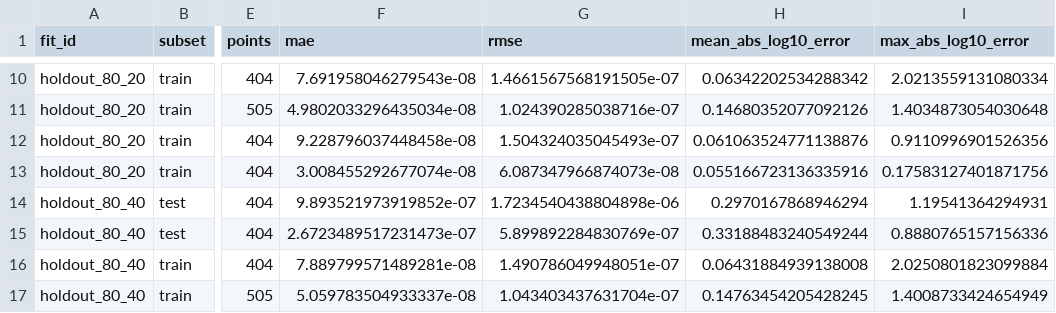
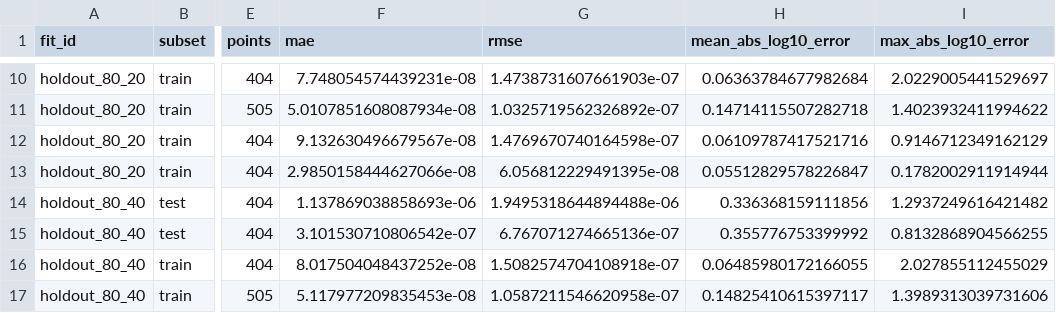
Before and after one commit to Yang-Fran/tft-pinn-compact-modeling, a CSV file: data/torch_pinn_wl_holdout_summary.csv, drawn as a sheet; only a part is shown, gaps mark what is left out; the diff covers the shown part only; the diff names each change by its address in the sheet, - before the commit and + after, or states it on an @@ line.

```diff
--- a/data/torch_pinn_wl_holdout_summary.csv
+++ b/data/torch_pinn_wl_holdout_summary.csv
-F10 (mae): 7.691958046279543e-08
+F10 (mae): 7.748054574439231e-08
-G10 (rmse): 1.4661567568191505e-07
+G10 (rmse): 1.4738731607661903e-07
-H10 (mean_abs_log10_error): 0.06342202534288342
+H10 (mean_abs_log10_error): 0.06363784677982684
-I10 (max_abs_log10_error): 2.0213559131080334
+I10 (max_abs_log10_error): 2.0229005441529697
-F11 (mae): 4.9802033296435034e-08
+F11 (mae): 5.0107851608087934e-08
-G11 (rmse): 1.024390285038716e-07
+G11 (rmse): 1.0325719562326892e-07
-H11 (mean_abs_log10_error): 0.14680352077092126
+H11 (mean_abs_log10_error): 0.14714115507282718
-I11 (max_abs_log10_error): 1.4034873054030648
+I11 (max_abs_log10_error): 1.4023932411994622
-F12 (mae): 9.228796037448458e-08
+F12 (mae): 9.132630496679567e-08
-G12 (rmse): 1.504324035045493e-07
+G12 (rmse): 1.4769670740164598e-07
-H12 (mean_abs_log10_error): 0.061063524771138876
+H12 (mean_abs_log10_error): 0.06109787417521716
-I12 (max_abs_log10_error): 0.9110996901526356
+I12 (max_abs_log10_error): 0.9146712349162129
-F13 (mae): 3.008455292677074e-08
+F13 (mae): 2.9850158444627066e-08
-G13 (rmse): 6.087347966874073e-08
+G13 (rmse): 6.056812229491395e-08
-H13 (mean_abs_log10_error): 0.055166723136335916
+H13 (mean_abs_log10_error): 0.05512829578226847
-I13 (max_abs_log10_error): 0.17583127401871756
+I13 (max_abs_log10_error): 0.1782002911914944
-F14 (mae): 9.893521973919852e-07
+F14 (mae): 1.137869038858693e-06
-G14 (rmse): 1.7234540438804898e-06
+G14 (rmse): 1.9495318644894488e-06
-H14 (mean_abs_log10_error): 0.2970167868946294
+H14 (mean_abs_log10_error): 0.336368159111856
-I14 (max_abs_log10_error): 1.19541364294931
+I14 (max_abs_log10_error): 1.2937249616421482
-F15 (mae): 2.6723489517231473e-07
+F15 (mae): 3.101530710806542e-07
-G15 (rmse): 5.899892284830769e-07
+G15 (rmse): 6.767071274665136e-07
-H15 (mean_abs_log10_error): 0.33188483240549244
+H15 (mean_abs_log10_error): 0.355776753399992
-I15 (max_abs_log10_error): 0.8880765157156336
+I15 (max_abs_log10_error): 0.8132868904566255
-F16 (mae): 7.889799571489281e-08
+F16 (mae): 8.017504048437252e-08
-G16 (rmse): 1.490786049948051e-07
+G16 (rmse): 1.5082574704108918e-07
-H16 (mean_abs_log10_error): 0.06431884939138008
+H16 (mean_abs_log10_error): 0.06485980172166055
-I16 (max_abs_log10_error): 2.0250801823099884
+I16 (max_abs_log10_error): 2.027855112455029
-F17 (mae): 5.059783504933337e-08
+F17 (mae): 5.117977209835453e-08
-G17 (rmse): 1.043403437631704e-07
+G17 (rmse): 1.0587211546620958e-07
-H17 (mean_abs_log10_error): 0.14763454205428245
+H17 (mean_abs_log10_error): 0.14825410615397117
-I17 (max_abs_log10_error): 1.4008733424654949
+I17 (max_abs_log10_error): 1.3989313039731606
```
Also changed, not shown: 40 edited cells elsewhere in this file, data/residual_interpretability_bias_overall.csv, data/residual_interpretability_by_curve.csv, 5 other files.
